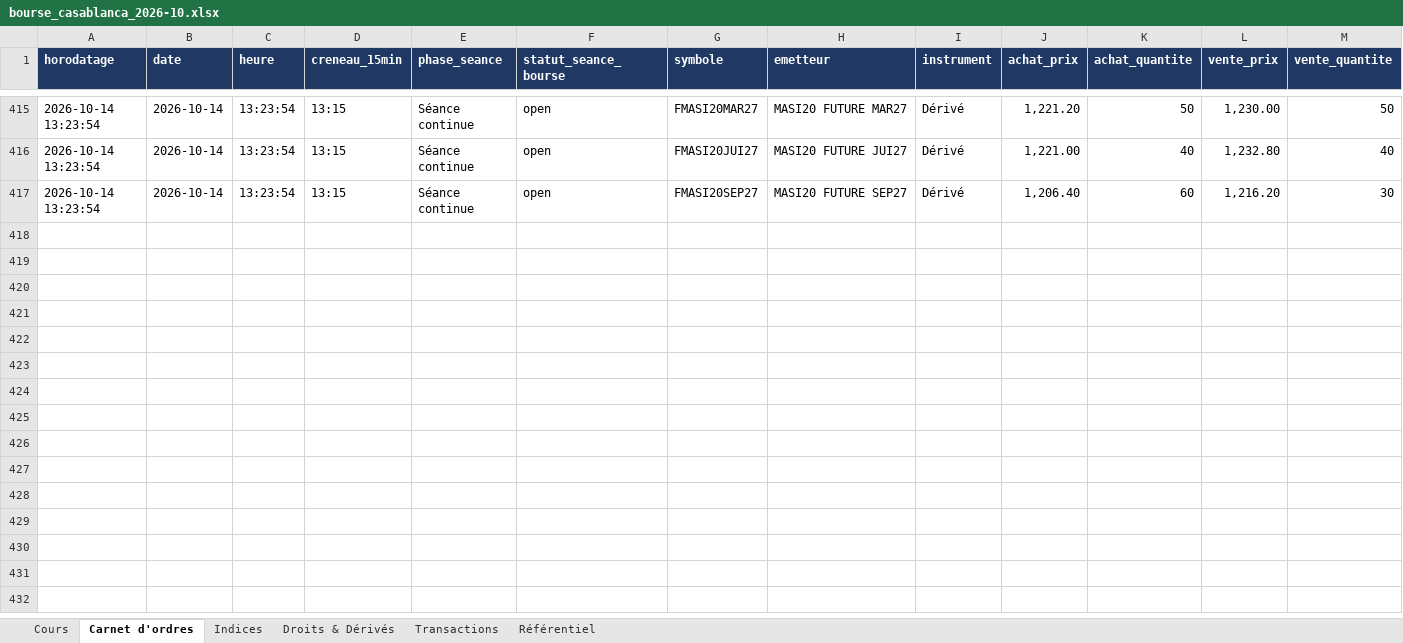
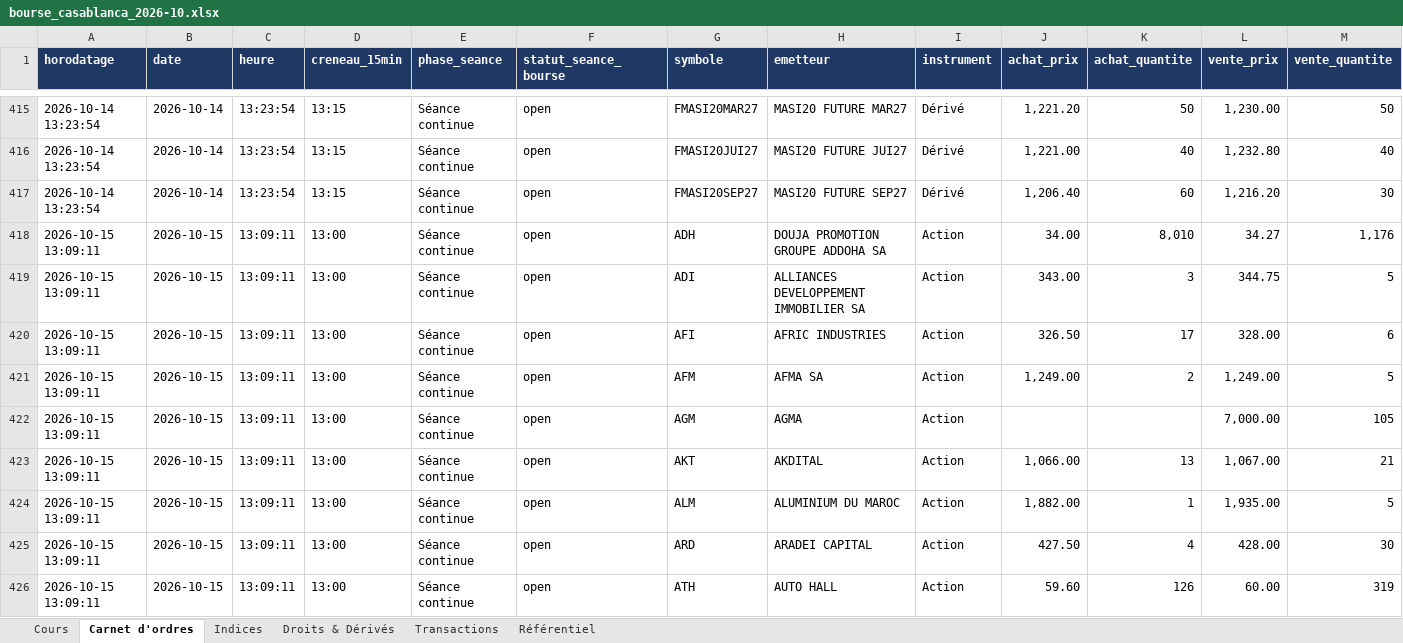
Before and after one commit to arabich1/cse-scraper, an Excel workbook: data/excel/bourse_casablanca_2026-10.xlsx, sheet Carnet d'ordres, drawn as a sheet; only a part is shown, gaps mark what is left out; values as stored, in another font and other column widths than the file's, no borders; rows hold the shown columns only; the diff covers the shown part only; the diff names each change by its address in the sheet, - before the commit and + after, or states it on an @@ line.

```diff
--- a/data/excel/bourse_casablanca_2026-10.xlsx (sheet Carnet d'ordres)
+++ b/data/excel/bourse_casablanca_2026-10.xlsx (sheet Carnet d'ordres)
+row 418: 2026-10-15 13:09:11 | 2026-10-15 | 13:09:11 | 13:00 | Séance continue | open | ADH | DOUJA PROMOTION GROUPE ADDOHA SA | Action | 34.00 | 8,010 | 34.27 | 1,176
+row 419: 2026-10-15 13:09:11 | 2026-10-15 | 13:09:11 | 13:00 | Séance continue | open | ADI | ALLIANCES DEVELOPPEMENT IMMOBILIER SA | Action | 343.00 | 3 | 344.75 | 5
+row 420: 2026-10-15 13:09:11 | 2026-10-15 | 13:09:11 | 13:00 | Séance continue | open | AFI | AFRIC INDUSTRIES | Action | 326.50 | 17 | 328.00 | 6
+row 421: 2026-10-15 13:09:11 | 2026-10-15 | 13:09:11 | 13:00 | Séance continue | open | AFM | AFMA SA | Action | 1,249.00 | 2 | 1,249.00 | 5
+row 422: 2026-10-15 13:09:11 | 2026-10-15 | 13:09:11 | 13:00 | Séance continue | open | AGM | AGMA | Action |  |  | 7,000.00 | 105
+row 423: 2026-10-15 13:09:11 | 2026-10-15 | 13:09:11 | 13:00 | Séance continue | open | AKT | AKDITAL | Action | 1,066.00 | 13 | 1,067.00 | 21
+row 424: 2026-10-15 13:09:11 | 2026-10-15 | 13:09:11 | 13:00 | Séance continue | open | ALM | ALUMINIUM DU MAROC | Action | 1,882.00 | 1 | 1,935.00 | 5
+row 425: 2026-10-15 13:09:11 | 2026-10-15 | 13:09:11 | 13:00 | Séance continue | open | ARD | ARADEI CAPITAL | Action | 427.50 | 4 | 428.00 | 30
+row 426: 2026-10-15 13:09:11 | 2026-10-15 | 13:09:11 | 13:00 | Séance continue | open | ATH | AUTO HALL | Action | 59.60 | 126 | 60.00 | 319
```
Also changed, not shown: 95 added rows elsewhere in this sheet, sheet Transactions, sheet Cours, sheet Indices, sheet Droits & Dérivés.
